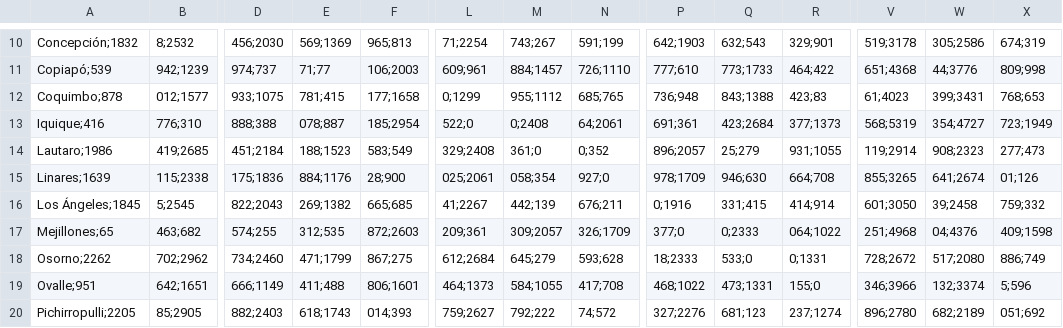
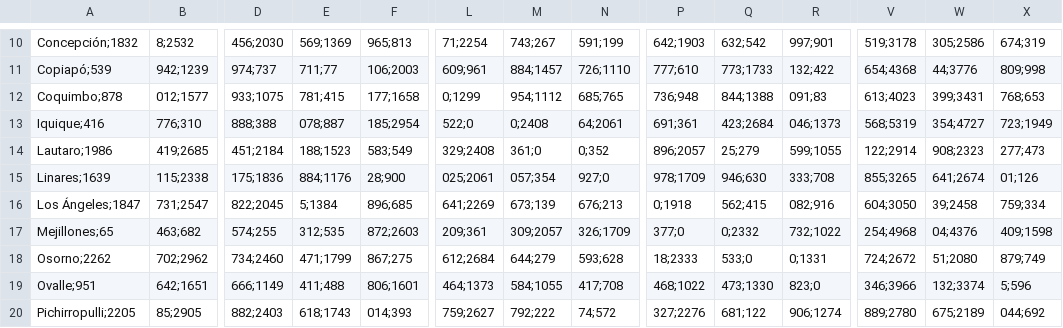
Before and after one commit to christianzv14-coder/Cerebro, a CSV file: distancia_km.csv, drawn as a sheet; only a part is shown, gaps mark what is left out; removed rows and columns are numbered as before the commit, all else as after; rows hold the shown columns only; the diff covers the shown part only; the diff names each change by its address in the sheet, - before the commit and + after, or states it on an @@ line.

```diff
--- a/distancia_km.csv
+++ b/distancia_km.csv
-Q10: 632;543
+Q10: 632;542
-R10: 329;901
+R10: 997;901
-E11: 71;77
+E11: 711;77
-R11: 464;422
+R11: 132;422
-V11: 651;4368
+V11: 654;4368
-M12: 955;1112
+M12: 954;1112
-Q12: 843;1388
+Q12: 844;1388
-R12: 423;83
+R12: 091;83
-V12: 61;4023
+V12: 613;4023
-R13: 377;1373
+R13: 046;1373
-R14: 931;1055
+R14: 599;1055
-V14: 119;2914
+V14: 122;2914
-M15: 058;354
+M15: 057;354
-R15: 664;708
+R15: 333;708
-row 16: Los Ángeles;1845 | 5;2545 | 822;2043 | 269;1382 | 665;685 | 41;2267 | 442;139 | 676;211 | 0;1916 | 331;415 | 414;914 | 601;3050 | 39;2458 | 759;332
+row 16: Los Ángeles;1847 | 731;2547 | 822;2045 | 5;1384 | 896;685 | 641;2269 | 673;139 | 676;213 | 0;1918 | 562;415 | 082;916 | 604;3050 | 39;2458 | 759;334
-Q17: 0;2333
+Q17: 0;2332
-R17: 064;1022
+R17: 732;1022
-V17: 251;4968
+V17: 254;4968
-M18: 645;279
+M18: 644;279
-V18: 728;2672
+V18: 724;2672
-W18: 517;2080
+W18: 51;2080
-X18: 886;749
+X18: 879;749
-Q19: 473;1331
+Q19: 473;1330
-R19: 155;0
+R19: 823;0
-Q20: 681;123
+Q20: 681;122
-R20: 237;1274
+R20: 906;1274
-V20: 896;2780
+V20: 889;2780
-W20: 682;2189
+W20: 675;2189
-X20: 051;692
+X20: 044;692
```
Also changed, not shown: 103 edited cells elsewhere in this file.
